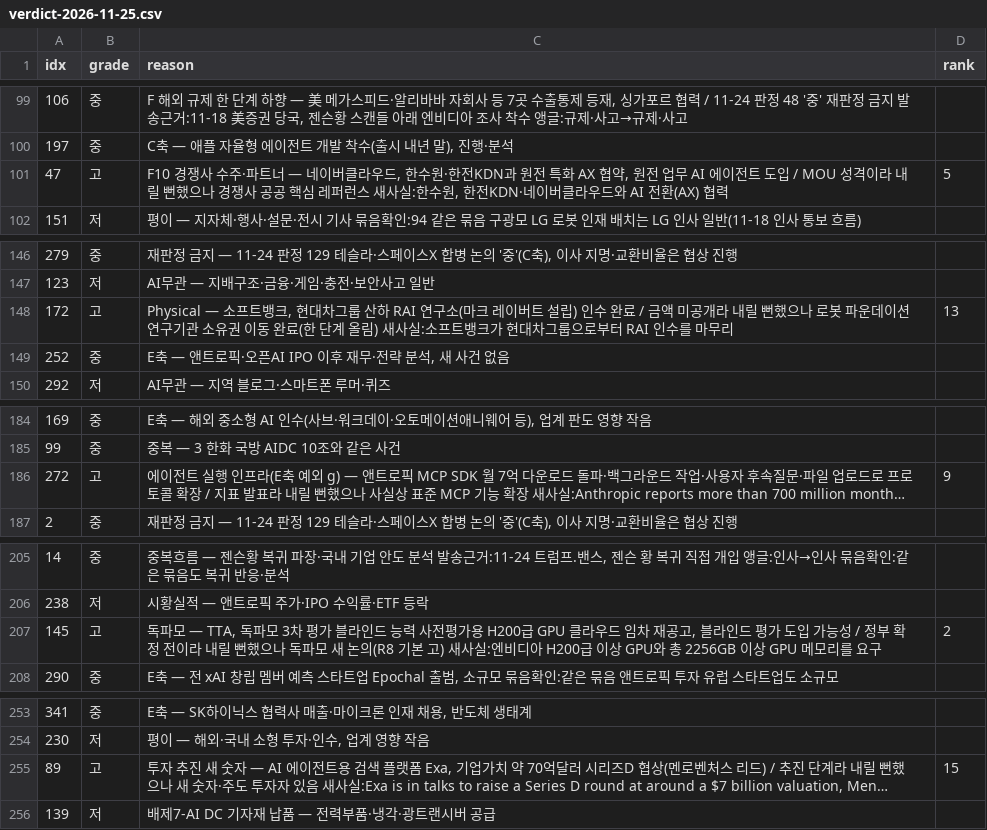
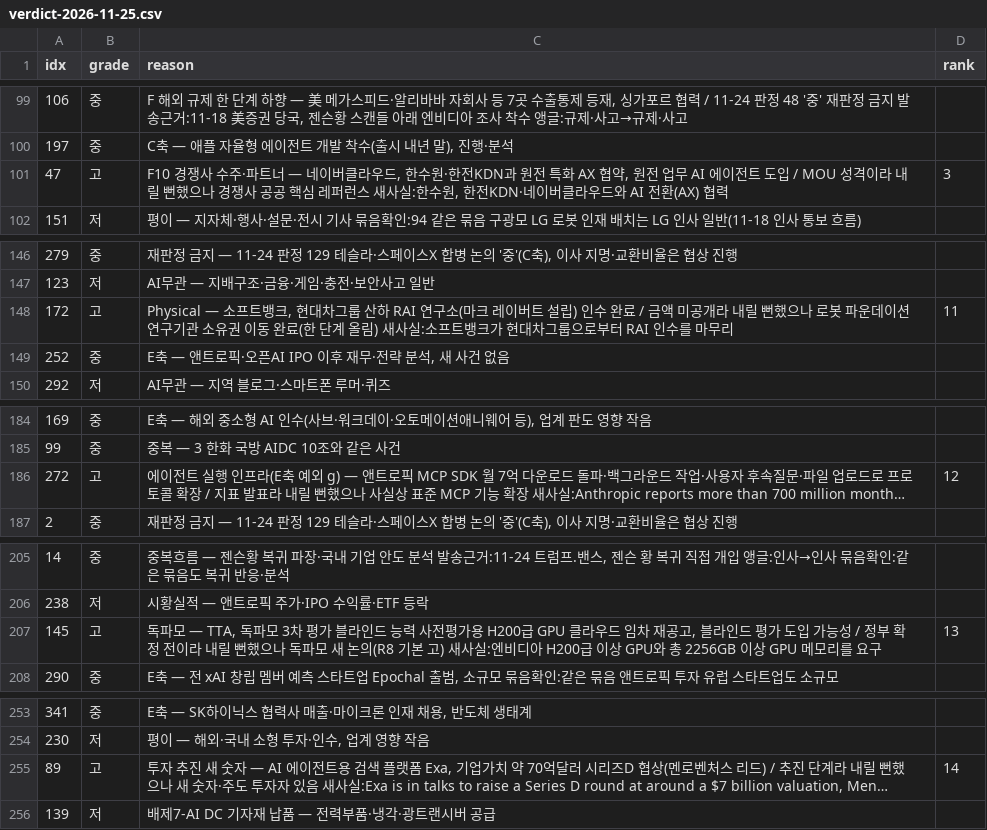
Before and after one commit to hijsh994-maker/daily-tech-brief, a CSV file: out/daily/verdict-2026-11-25.csv, drawn as a sheet; only a part is shown, gaps mark what is left out; long unchanged cells end in …; the diff covers the shown part only; the diff names each change by its address in the sheet, - before the commit and + after, or states it on an @@ line.

```diff
--- a/out/daily/verdict-2026-11-25.csv
+++ b/out/daily/verdict-2026-11-25.csv
-D101 (rank): 5
+D101 (rank): 3
-D148 (rank): 13
+D148 (rank): 11
-D186 (rank): 9
+D186 (rank): 12
-D207 (rank): 2
+D207 (rank): 13
-D255 (rank): 15
+D255 (rank): 14
```
Also changed, not shown: 9 edited cells elsewhere in this file, 1 other file.
